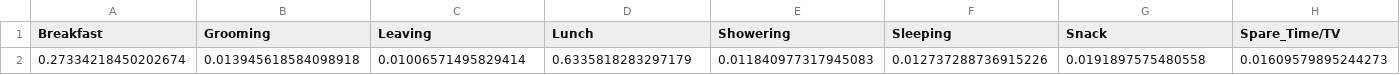
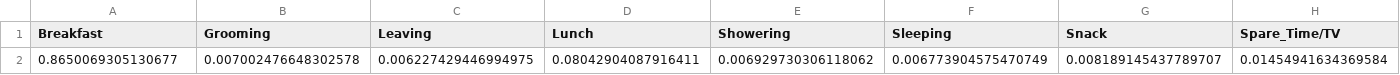
Before and after one commit to alexcaselli/House-Activity-Prediction-with-HMM, a CSV file: Data/InferenceHomeA.csv, drawn as a sheet; only a part is shown; removed rows and columns are numbered as before the commit, all else as after; rows hold the shown columns only; the diff names each change by its address in the sheet, - before the commit and + after, or states it on an @@ line.

```diff
--- a/Data/InferenceHomeA.csv
+++ b/Data/InferenceHomeA.csv
-row 2: 0.27334218450202674 | 0.013945618584098918 | 0.01006571495829414 | 0.6335818283297179 | 0.011840977317945083 | 0.012737288736915226 | 0.0191897575480558 | 0.01609579895244273
+row 2: 0.8650069305130677 | 0.007002476648302578 | 0.006227429446994975 | 0.08042904087916411 | 0.006929730306118062 | 0.006773904575470749 | 0.008189145437789707 | 0.01454941634369584
```
Also changed, not shown: 1 other file.
